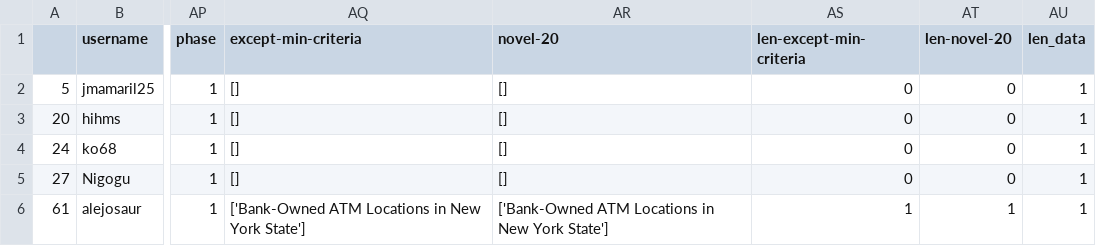
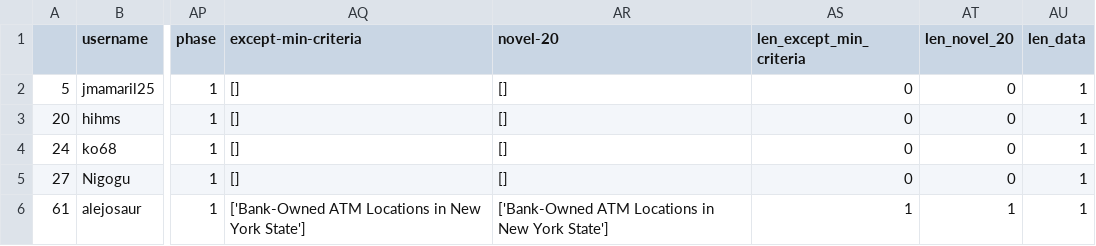
Before and after one commit to ironhacks/fall-2017-analysis, a CSV file: data-analysis/processed_data/len_data_novel.csv, drawn as a sheet; only a part is shown, gaps mark what is left out; the diff names each change by its address in the sheet, - before the commit and + after, or states it on an @@ line.

```diff
--- a/data-analysis/processed_data/len_data_novel.csv
+++ b/data-analysis/processed_data/len_data_novel.csv
-AS1: len-except-min-criteria
+AS1: len_except_min_criteria
-AT1: len-novel-20
+AT1: len_novel_20
```
Also changed, not shown: 9 other files.
